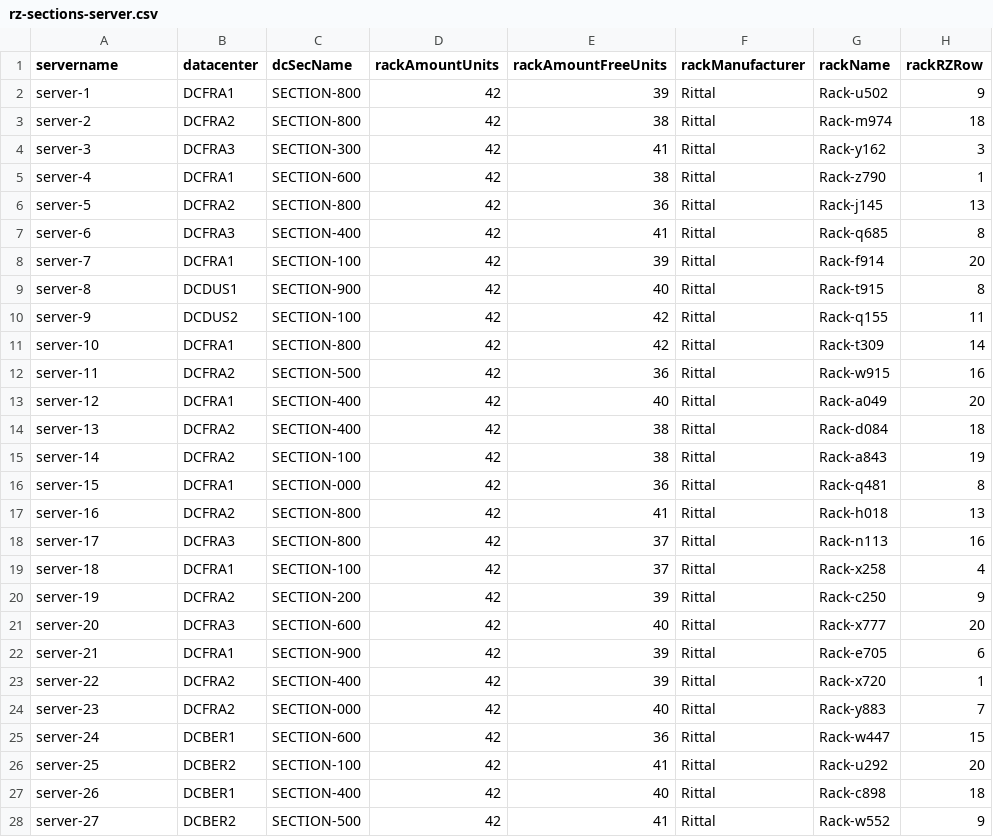
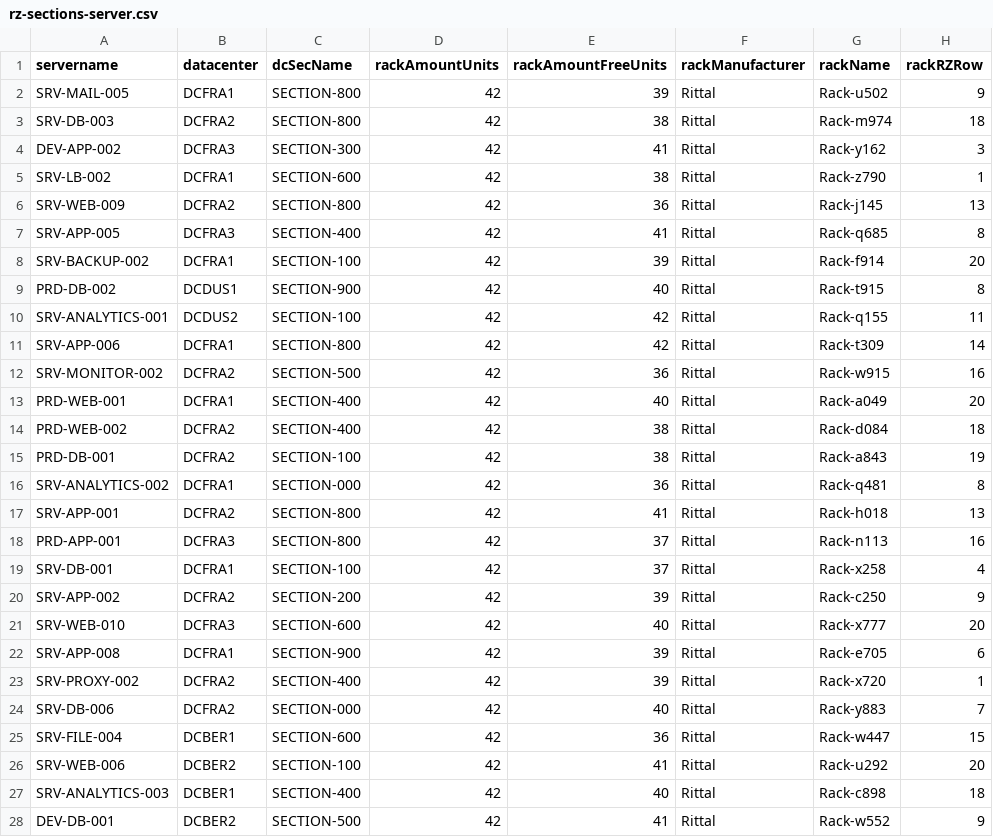
Before and after one commit to neo4j-field/itservicegraph, a CSV file: data/rz-sections-server.csv, drawn as a sheet; only a part is shown; the diff covers the shown part only.

```diff
--- a/data/rz-sections-server.csv
+++ b/data/rz-sections-server.csv
@@ -1,28 +1,28 @@
 servername;datacenter;dcSecName;rackAmountUnits;rackAmountFreeUnits;rackManufacturer;rackName;rackRZRow
-server-1;DCFRA1;SECTION-800;42;39;Rittal;Rack-u502;9
-server-2;DCFRA2;SECTION-800;42;38;Rittal;Rack-m974;18
-server-3;DCFRA3;SECTION-300;42;41;Rittal;Rack-y162;3
-server-4;DCFRA1;SECTION-600;42;38;Rittal;Rack-z790;1
-server-5;DCFRA2;SECTION-800;42;36;Rittal;Rack-j145;13
-server-6;DCFRA3;SECTION-400;42;41;Rittal;Rack-q685;8
-server-7;DCFRA1;SECTION-100;42;39;Rittal;Rack-f914;20
-server-8;DCDUS1;SECTION-900;42;40;Rittal;Rack-t915;8
-server-9;DCDUS2;SECTION-100;42;42;Rittal;Rack-q155;11
-server-10;DCFRA1;SECTION-800;42;42;Rittal;Rack-t309;14
-server-11;DCFRA2;SECTION-500;42;36;Rittal;Rack-w915;16
-server-12;DCFRA1;SECTION-400;42;40;Rittal;Rack-a049;20
-server-13;DCFRA2;SECTION-400;42;38;Rittal;Rack-d084;18
-server-14;DCFRA2;SECTION-100;42;38;Rittal;Rack-a843;19
-server-15;DCFRA1;SECTION-000;42;36;Rittal;Rack-q481;8
-server-16;DCFRA2;SECTION-800;42;41;Rittal;Rack-h018;13
-server-17;DCFRA3;SECTION-800;42;37;Rittal;Rack-n113;16
-server-18;DCFRA1;SECTION-100;42;37;Rittal;Rack-x258;4
-server-19;DCFRA2;SECTION-200;42;39;Rittal;Rack-c250;9
-server-20;DCFRA3;SECTION-600;42;40;Rittal;Rack-x777;20
-server-21;DCFRA1;SECTION-900;42;39;Rittal;Rack-e705;6
-server-22;DCFRA2;SECTION-400;42;39;Rittal;Rack-x720;1
-server-23;DCFRA2;SECTION-000;42;40;Rittal;Rack-y883;7
-server-24;DCBER1;SECTION-600;42;36;Rittal;Rack-w447;15
-server-25;DCBER2;SECTION-100;42;41;Rittal;Rack-u292;20
-server-26;DCBER1;SECTION-400;42;40;Rittal;Rack-c898;18
-server-27;DCBER2;SECTION-500;42;41;Rittal;Rack-w552;9
+SRV-MAIL-005;DCFRA1;SECTION-800;42;39;Rittal;Rack-u502;9
+SRV-DB-003;DCFRA2;SECTION-800;42;38;Rittal;Rack-m974;18
+DEV-APP-002;DCFRA3;SECTION-300;42;41;Rittal;Rack-y162;3
+SRV-LB-002;DCFRA1;SECTION-600;42;38;Rittal;Rack-z790;1
+SRV-WEB-009;DCFRA2;SECTION-800;42;36;Rittal;Rack-j145;13
+SRV-APP-005;DCFRA3;SECTION-400;42;41;Rittal;Rack-q685;8
+SRV-BACKUP-002;DCFRA1;SECTION-100;42;39;Rittal;Rack-f914;20
+PRD-DB-002;DCDUS1;SECTION-900;42;40;Rittal;Rack-t915;8
+SRV-ANALYTICS-001;DCDUS2;SECTION-100;42;42;Rittal;Rack-q155;11
+SRV-APP-006;DCFRA1;SECTION-800;42;42;Rittal;Rack-t309;14
+SRV-MONITOR-002;DCFRA2;SECTION-500;42;36;Rittal;Rack-w915;16
+PRD-WEB-001;DCFRA1;SECTION-400;42;40;Rittal;Rack-a049;20
+PRD-WEB-002;DCFRA2;SECTION-400;42;38;Rittal;Rack-d084;18
+PRD-DB-001;DCFRA2;SECTION-100;42;38;Rittal;Rack-a843;19
+SRV-ANALYTICS-002;DCFRA1;SECTION-000;42;36;Rittal;Rack-q481;8
+SRV-APP-001;DCFRA2;SECTION-800;42;41;Rittal;Rack-h018;13
+PRD-APP-001;DCFRA3;SECTION-800;42;37;Rittal;Rack-n113;16
+SRV-DB-001;DCFRA1;SECTION-100;42;37;Rittal;Rack-x258;4
+SRV-APP-002;DCFRA2;SECTION-200;42;39;Rittal;Rack-c250;9
+SRV-WEB-010;DCFRA3;SECTION-600;42;40;Rittal;Rack-x777;20
+SRV-APP-008;DCFRA1;SECTION-900;42;39;Rittal;Rack-e705;6
+SRV-PROXY-002;DCFRA2;SECTION-400;42;39;Rittal;Rack-x720;1
+SRV-DB-006;DCFRA2;SECTION-000;42;40;Rittal;Rack-y883;7
+SRV-FILE-004;DCBER1;SECTION-600;42;36;Rittal;Rack-w447;15
+SRV-WEB-006;DCBER2;SECTION-100;42;41;Rittal;Rack-u292;20
+SRV-ANALYTICS-003;DCBER1;SECTION-400;42;40;Rittal;Rack-c898;18
+DEV-DB-001;DCBER2;SECTION-500;42;41;Rittal;Rack-w552;9
```
Also changed, not shown: 60 edited cells elsewhere in this file, data/server-app-service-customer.csv, data/server.csv.
